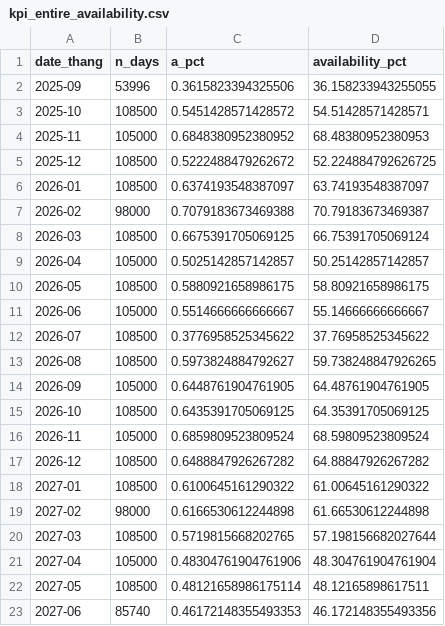
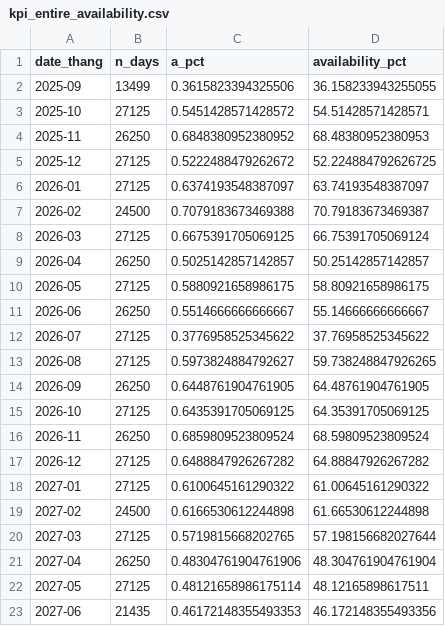
Before and after one commit to 25023071-TranQuangViet/2627-LTXLDL-Airbnb-Nhom12, a CSV file: data/processed/kpi_entire_availability.csv, drawn as a sheet.

```diff
--- a/data/processed/kpi_entire_availability.csv
+++ b/data/processed/kpi_entire_availability.csv
@@ -1,23 +1,23 @@
 date_thang,n_days,a_pct,availability_pct
-2025-09,53996,0.3615823394325506,36.158233943255055
-2025-10,108500,0.5451428571428572,54.51428571428571
-2025-11,105000,0.6848380952380952,68.48380952380953
-2025-12,108500,0.5222488479262672,52.224884792626725
-2026-01,108500,0.6374193548387097,63.74193548387097
-2026-02,98000,0.7079183673469388,70.79183673469387
-2026-03,108500,0.6675391705069125,66.75391705069124
-2026-04,105000,0.5025142857142857,50.25142857142857
-2026-05,108500,0.5880921658986175,58.80921658986175
-2026-06,105000,0.5514666666666667,55.14666666666667
-2026-07,108500,0.3776958525345622,37.76958525345622
-2026-08,108500,0.5973824884792627,59.738248847926265
-2026-09,105000,0.6448761904761905,64.48761904761905
-2026-10,108500,0.6435391705069125,64.35391705069125
-2026-11,105000,0.6859809523809524,68.59809523809524
-2026-12,108500,0.6488847926267282,64.88847926267282
-2027-01,108500,0.6100645161290322,61.00645161290322
-2027-02,98000,0.6166530612244898,61.66530612244898
-2027-03,108500,0.5719815668202765,57.198156682027644
-2027-04,105000,0.48304761904761906,48.304761904761904
-2027-05,108500,0.48121658986175114,48.12165898617511
-2027-06,85740,0.46172148355493353,46.172148355493356
+2025-09,13499,0.3615823394325506,36.158233943255055
+2025-10,27125,0.5451428571428572,54.51428571428571
+2025-11,26250,0.6848380952380952,68.48380952380953
+2025-12,27125,0.5222488479262672,52.224884792626725
+2026-01,27125,0.6374193548387097,63.74193548387097
+2026-02,24500,0.7079183673469388,70.79183673469387
+2026-03,27125,0.6675391705069125,66.75391705069124
+2026-04,26250,0.5025142857142857,50.25142857142857
+2026-05,27125,0.5880921658986175,58.80921658986175
+2026-06,26250,0.5514666666666667,55.14666666666667
+2026-07,27125,0.3776958525345622,37.76958525345622
+2026-08,27125,0.5973824884792627,59.738248847926265
+2026-09,26250,0.6448761904761905,64.48761904761905
+2026-10,27125,0.6435391705069125,64.35391705069125
+2026-11,26250,0.6859809523809524,68.59809523809524
+2026-12,27125,0.6488847926267282,64.88847926267282
+2027-01,27125,0.6100645161290322,61.00645161290322
+2027-02,24500,0.6166530612244898,61.66530612244898
+2027-03,27125,0.5719815668202765,57.198156682027644
+2027-04,26250,0.48304761904761906,48.304761904761904
+2027-05,27125,0.48121658986175114,48.12165898617511
+2027-06,21435,0.46172148355493353,46.172148355493356
```
Also changed, not shown: data/processed/baseline_results.csv, data/processed/kpi_private_availability.csv, 7 other files.
